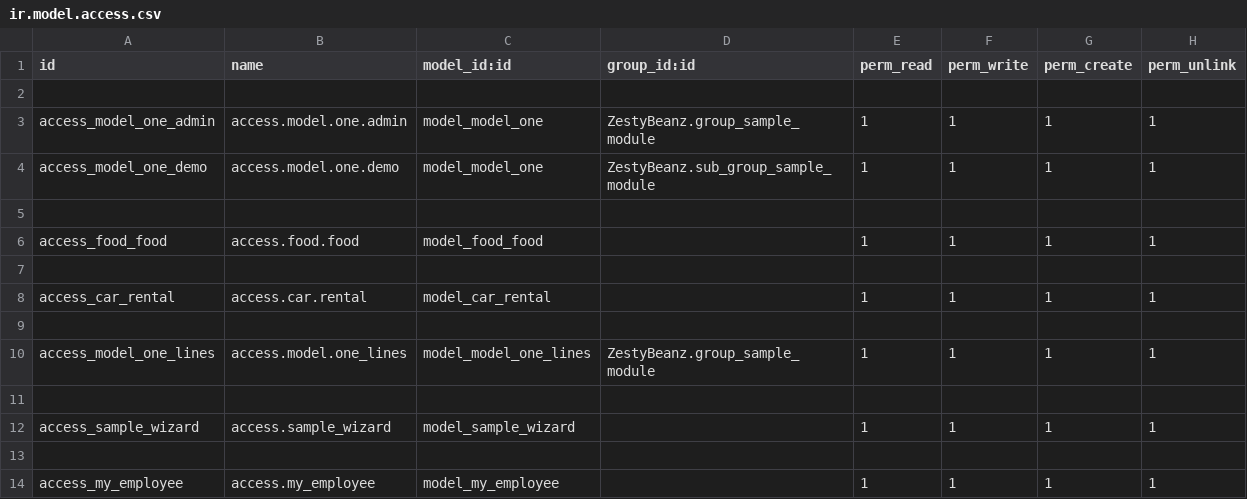
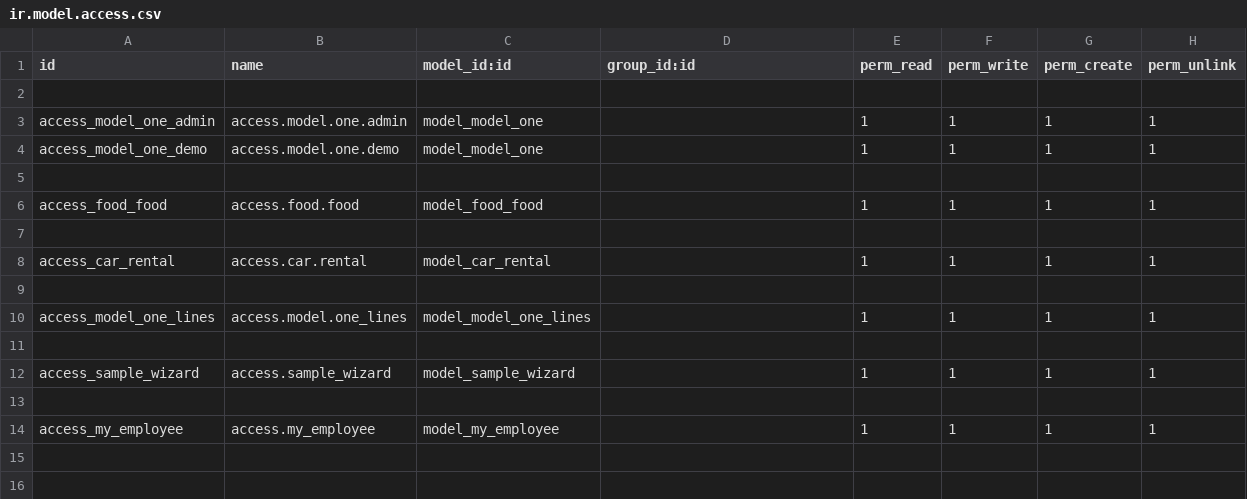
Before and after one commit to skanda444/ODOO_INTERNSHIP, a CSV file: zestybeanz/security/ir.model.access.csv (was ZestyBeanz/security/ir.model.access.csv), drawn as a sheet.

```diff
--- a/ZestyBeanz/security/ir.model.access.csv
+++ b/zestybeanz/security/ir.model.access.csv
@@ -2,4 +2,4 @@ id,name,model_id:id,group_id:id,perm_read,perm_write,perm_create,perm_unlink
 
-access_model_one_admin,access.model.one.admin,model_model_one,ZestyBeanz.group_sample_module,1,1,1,1
-access_model_one_demo,access.model.one.demo,model_model_one,ZestyBeanz.sub_group_sample_module,1,1,1,1
+access_model_one_admin,access.model.one.admin,model_model_one,,1,1,1,1
+access_model_one_demo,access.model.one.demo,model_model_one,,1,1,1,1
 
@@ -9,3 +9,3 @@ access_car_rental,access.car.rental,model_car_rental,,1,1,1,1
 
-access_model_one_lines,access.model.one_lines,model_model_one_lines,ZestyBeanz.group_sample_module,1,1,1,1
+access_model_one_lines,access.model.one_lines,model_model_one_lines,,1,1,1,1
 
```
Also changed, not shown: 30 other files.
